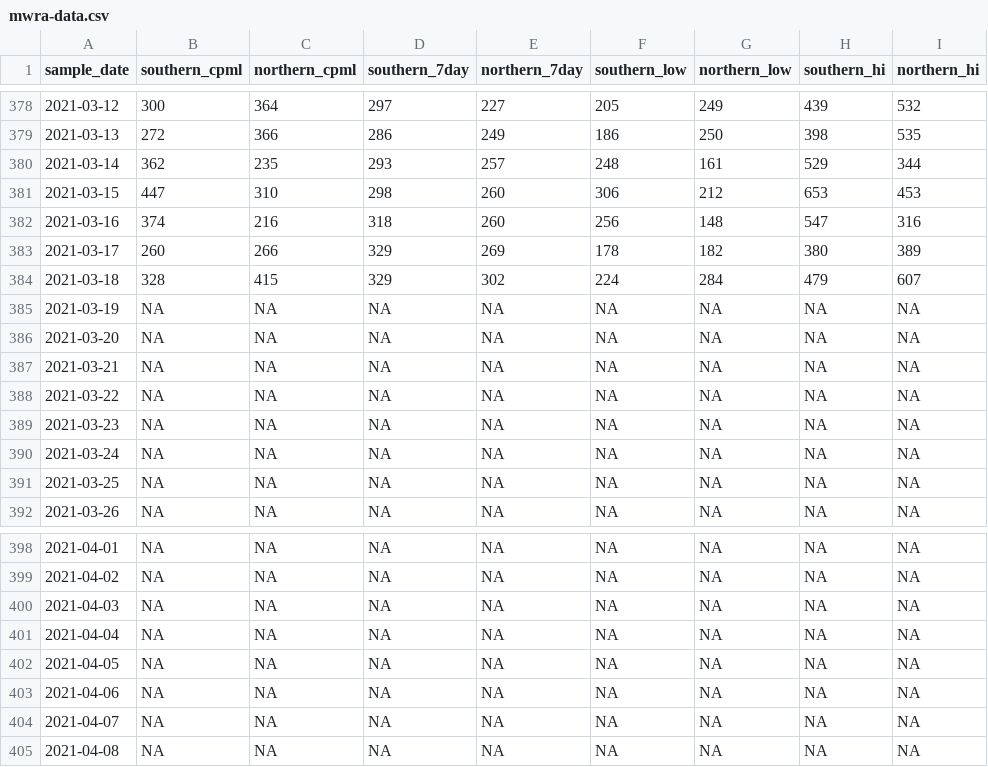
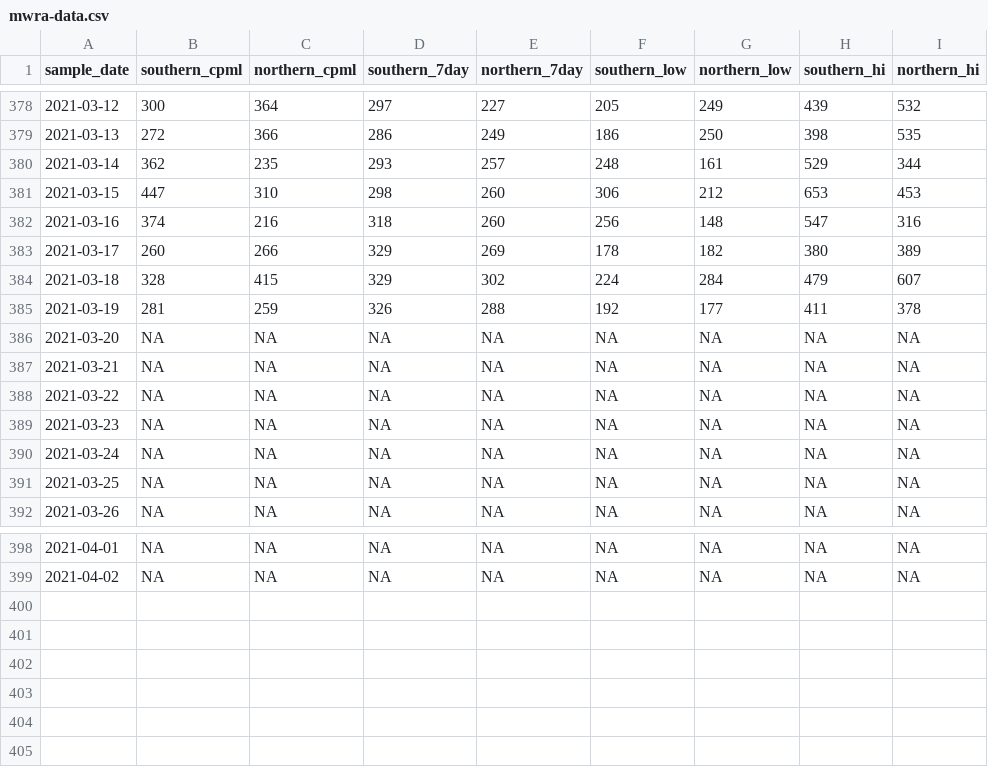
Before and after one commit to nibrivia/mwra-data, a CSV file: mwra-data.csv, drawn as a sheet; only a part is shown, gaps mark what is left out.

```diff
--- a/mwra-data.csv
+++ b/mwra-data.csv
@@ -384,3 +384,3 @@ sample_date,southern_cpml,northern_cpml,southern_7day,northern_7day,southern_low
 2021-03-18,328,415,329,302,224,284,479,607
-2021-03-19,NA,NA,NA,NA,NA,NA,NA,NA
+2021-03-19,281,259,326,288,192,177,411,378
 2021-03-20,NA,NA,NA,NA,NA,NA,NA,NA
@@ -399,7 +399 @@ sample_date,southern_cpml,northern_cpml,southern_7day,northern_7day,southern_low
 2021-04-02,NA,NA,NA,NA,NA,NA,NA,NA
-2021-04-03,NA,NA,NA,NA,NA,NA,NA,NA
-2021-04-04,NA,NA,NA,NA,NA,NA,NA,NA
-2021-04-05,NA,NA,NA,NA,NA,NA,NA,NA
-2021-04-06,NA,NA,NA,NA,NA,NA,NA,NA
-2021-04-07,NA,NA,NA,NA,NA,NA,NA,NA
-2021-04-08,NA,NA,NA,NA,NA,NA,NA,NA
```
Also changed, not shown: 1 other file.
